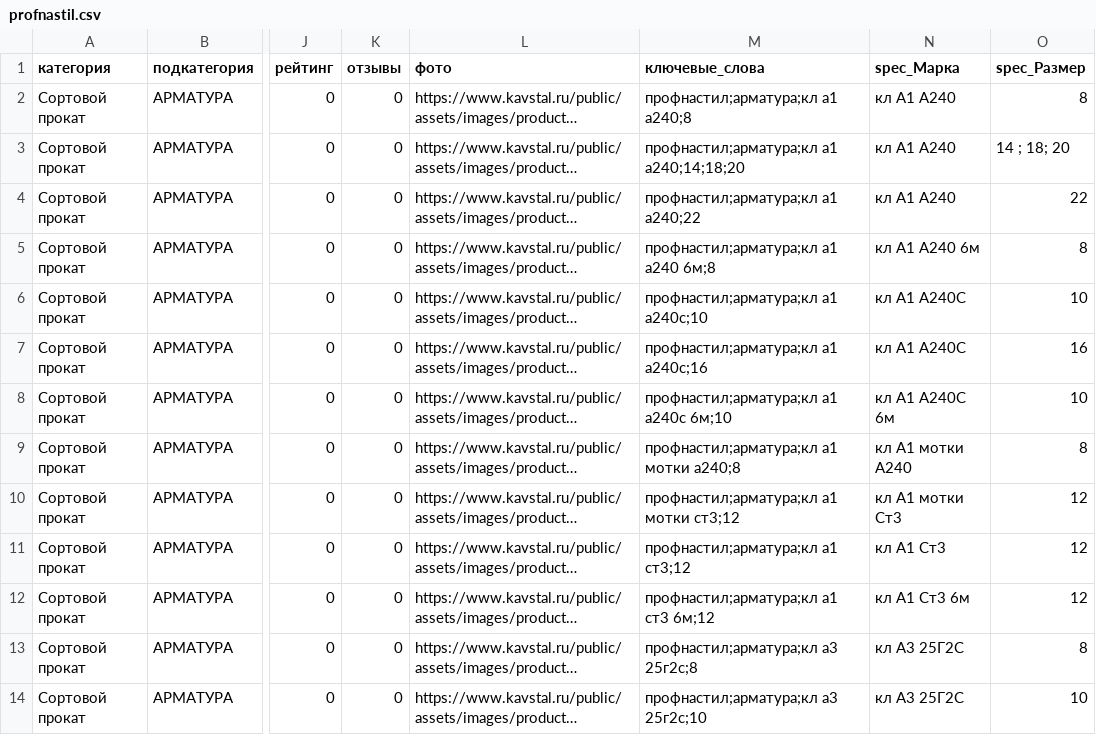
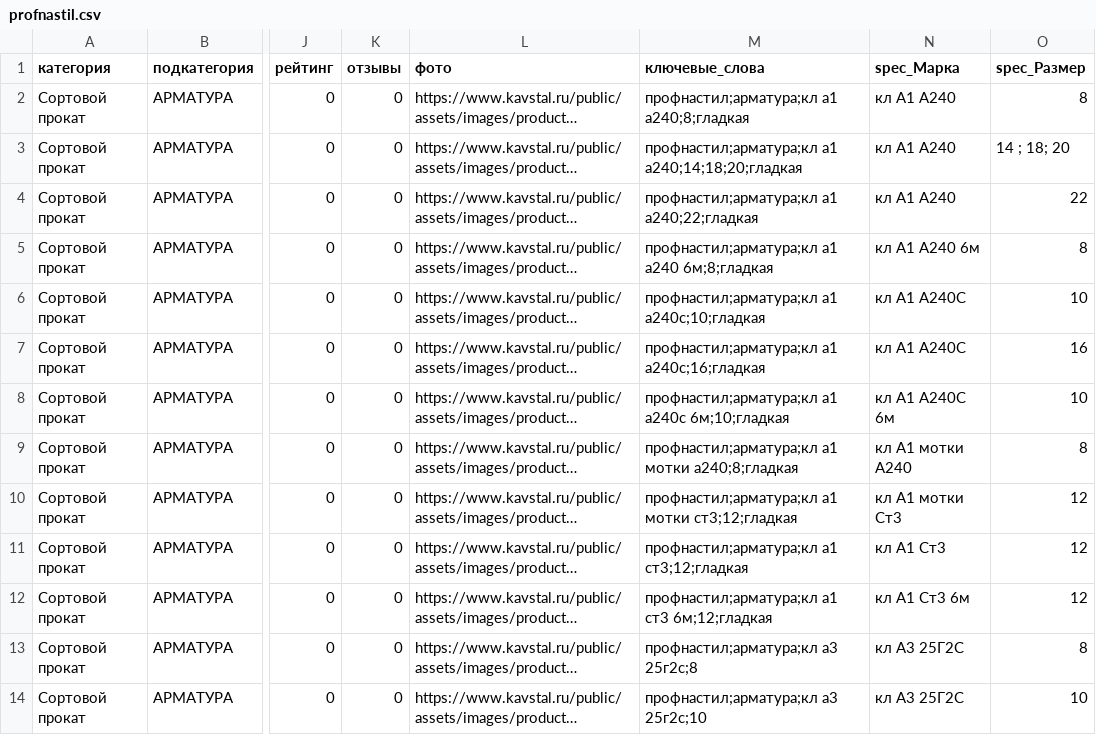
Before and after one commit to timqwees/kavstal, a CSV file: setting/config/excel/profnastil.csv, drawn as a sheet; only a part is shown, gaps mark what is left out; long unchanged cells end in …; the diff names each change by its address in the sheet, - before the commit and + after, or states it on an @@ line.

Commit message:
fix search: add 'гладкая' to A1 rebar keywords, include keywords in API and market search

```diff
--- a/setting/config/excel/profnastil.csv
+++ b/setting/config/excel/profnastil.csv
-M2 (ключевые_слова): профнастил;арматура;кл а1 а240;8
+M2 (ключевые_слова): профнастил;арматура;кл а1 а240;8;гладкая
-M3 (ключевые_слова): профнастил;арматура;кл а1 а240;14;18;20
+M3 (ключевые_слова): профнастил;арматура;кл а1 а240;14;18;20;гладкая
-M4 (ключевые_слова): профнастил;арматура;кл а1 а240;22
+M4 (ключевые_слова): профнастил;арматура;кл а1 а240;22;гладкая
-M5 (ключевые_слова): профнастил;арматура;кл а1 а240 6м;8
+M5 (ключевые_слова): профнастил;арматура;кл а1 а240 6м;8;гладкая
-M6 (ключевые_слова): профнастил;арматура;кл а1 а240с;10
+M6 (ключевые_слова): профнастил;арматура;кл а1 а240с;10;гладкая
-M7 (ключевые_слова): профнастил;арматура;кл а1 а240с;16
+M7 (ключевые_слова): профнастил;арматура;кл а1 а240с;16;гладкая
-M8 (ключевые_слова): профнастил;арматура;кл а1 а240с 6м;10
+M8 (ключевые_слова): профнастил;арматура;кл а1 а240с 6м;10;гладкая
-M9 (ключевые_слова): профнастил;арматура;кл а1 мотки а240;8
+M9 (ключевые_слова): профнастил;арматура;кл а1 мотки а240;8;гладкая
-M10 (ключевые_слова): профнастил;арматура;кл а1 мотки ст3;12
+M10 (ключевые_слова): профнастил;арматура;кл а1 мотки ст3;12;гладкая
-M11 (ключевые_слова): профнастил;арматура;кл а1 ст3;12
+M11 (ключевые_слова): профнастил;арматура;кл а1 ст3;12;гладкая
-M12 (ключевые_слова): профнастил;арматура;кл а1 ст3 6м;12
+M12 (ключевые_слова): профнастил;арматура;кл а1 ст3 6м;12;гладкая
```
Also changed, not shown: setting/config/excel/other.csv, setting/config/excel/sortovoy_prokat.csv, 3 other files.
